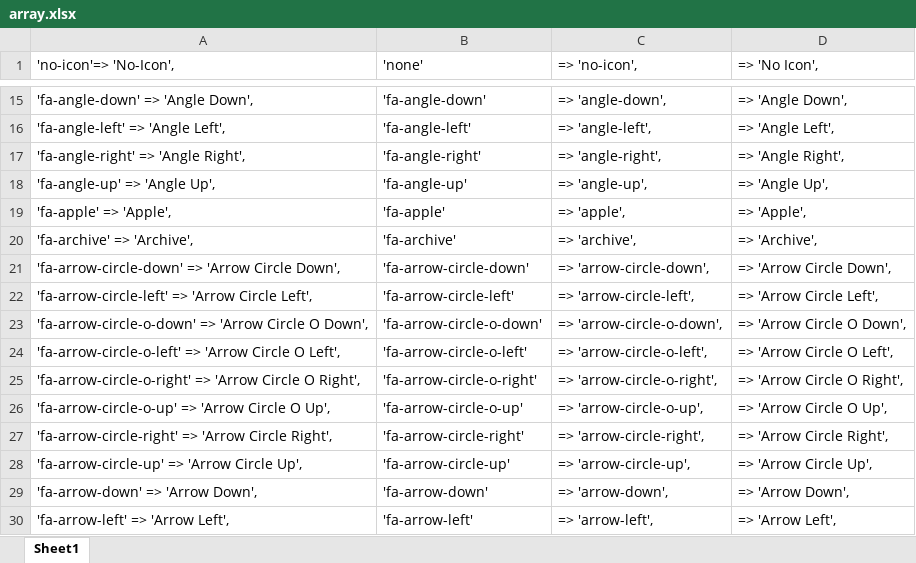
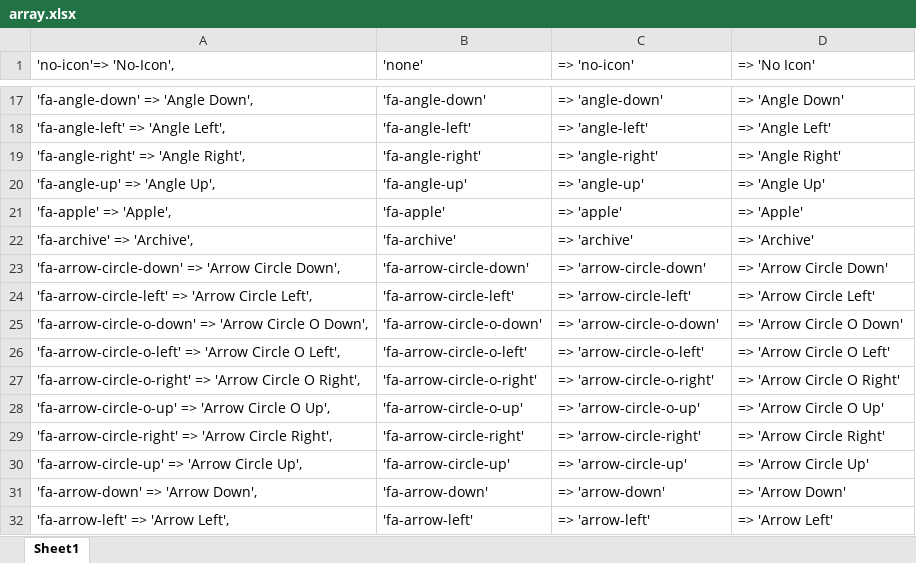
Before and after one commit to tommusrhodus/Font-Awesome-PHP-Class-Names, an Excel workbook: array.xlsx, sheet Sheet1, drawn as a sheet; only a part is shown, gaps mark what is left out; values as stored, in another font and other column widths than the file's, no borders; addresses are those after the commit; the diff covers the shown part only; the diff names each change by its address in the sheet, - before the commit and + after, or states it on an @@ line.

```diff
--- a/array.xlsx (sheet Sheet1)
+++ b/array.xlsx (sheet Sheet1)
-C1: => 'no-icon',
+C1: => 'no-icon'
-D1: => 'No Icon',
+D1: => 'No Icon'
-C17 (=> 'no-icon'): => 'angle-down',
+C17 (=> 'no-icon'): => 'angle-down'
-D17 (=> 'No Icon'): => 'Angle Down',
+D17 (=> 'No Icon'): => 'Angle Down'
-C18 (=> 'no-icon'): => 'angle-left',
+C18 (=> 'no-icon'): => 'angle-left'
-D18 (=> 'No Icon'): => 'Angle Left',
+D18 (=> 'No Icon'): => 'Angle Left'
-C19 (=> 'no-icon'): => 'angle-right',
+C19 (=> 'no-icon'): => 'angle-right'
-D19 (=> 'No Icon'): => 'Angle Right',
+D19 (=> 'No Icon'): => 'Angle Right'
-C20 (=> 'no-icon'): => 'angle-up',
+C20 (=> 'no-icon'): => 'angle-up'
-D20 (=> 'No Icon'): => 'Angle Up',
+D20 (=> 'No Icon'): => 'Angle Up'
-C21 (=> 'no-icon'): => 'apple',
+C21 (=> 'no-icon'): => 'apple'
-D21 (=> 'No Icon'): => 'Apple',
+D21 (=> 'No Icon'): => 'Apple'
-C22 (=> 'no-icon'): => 'archive',
+C22 (=> 'no-icon'): => 'archive'
-D22 (=> 'No Icon'): => 'Archive',
+D22 (=> 'No Icon'): => 'Archive'
-C23 (=> 'no-icon'): => 'arrow-circle-down',
+C23 (=> 'no-icon'): => 'arrow-circle-down'
-D23 (=> 'No Icon'): => 'Arrow Circle Down',
+D23 (=> 'No Icon'): => 'Arrow Circle Down'
-C24 (=> 'no-icon'): => 'arrow-circle-left',
+C24 (=> 'no-icon'): => 'arrow-circle-left'
-D24 (=> 'No Icon'): => 'Arrow Circle Left',
+D24 (=> 'No Icon'): => 'Arrow Circle Left'
-C25 (=> 'no-icon'): => 'arrow-circle-o-down',
+C25 (=> 'no-icon'): => 'arrow-circle-o-down'
-D25 (=> 'No Icon'): => 'Arrow Circle O Down',
+D25 (=> 'No Icon'): => 'Arrow Circle O Down'
-C26 (=> 'no-icon'): => 'arrow-circle-o-left',
+C26 (=> 'no-icon'): => 'arrow-circle-o-left'
-D26 (=> 'No Icon'): => 'Arrow Circle O Left',
+D26 (=> 'No Icon'): => 'Arrow Circle O Left'
-C27 (=> 'no-icon'): => 'arrow-circle-o-right',
+C27 (=> 'no-icon'): => 'arrow-circle-o-right'
-D27 (=> 'No Icon'): => 'Arrow Circle O Right',
+D27 (=> 'No Icon'): => 'Arrow Circle O Right'
-C28 (=> 'no-icon'): => 'arrow-circle-o-up',
+C28 (=> 'no-icon'): => 'arrow-circle-o-up'
-D28 (=> 'No Icon'): => 'Arrow Circle O Up',
+D28 (=> 'No Icon'): => 'Arrow Circle O Up'
-C29 (=> 'no-icon'): => 'arrow-circle-right',
+C29 (=> 'no-icon'): => 'arrow-circle-right'
-D29 (=> 'No Icon'): => 'Arrow Circle Right',
+D29 (=> 'No Icon'): => 'Arrow Circle Right'
-C30 (=> 'no-icon'): => 'arrow-circle-up',
+C30 (=> 'no-icon'): => 'arrow-circle-up'
-D30 (=> 'No Icon'): => 'Arrow Circle Up',
+D30 (=> 'No Icon'): => 'Arrow Circle Up'
-C31 (=> 'no-icon'): => 'arrow-down',
+C31 (=> 'no-icon'): => 'arrow-down'
-D31 (=> 'No Icon'): => 'Arrow Down',
+D31 (=> 'No Icon'): => 'Arrow Down'
-C32 (=> 'no-icon'): => 'arrow-left',
+C32 (=> 'no-icon'): => 'arrow-left'
-D32 (=> 'No Icon'): => 'Arrow Left',
+D32 (=> 'No Icon'): => 'Arrow Left'
```
Also changed, not shown: 76 added rows, 10 removed rows and 1042 edited cells elsewhere in this sheet, 2 other files.
